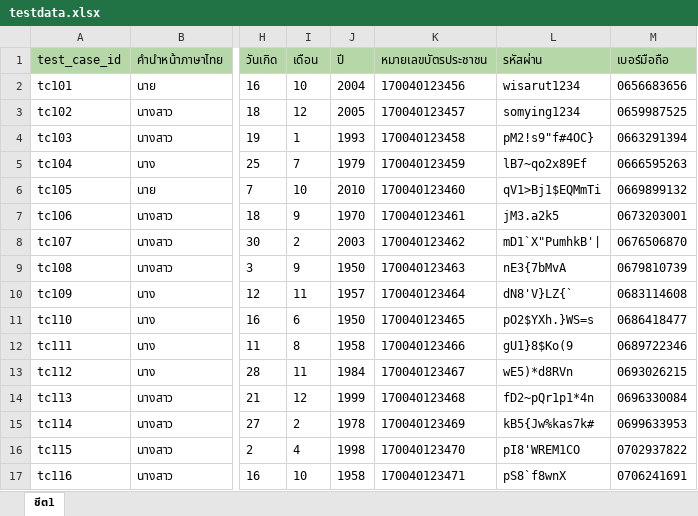
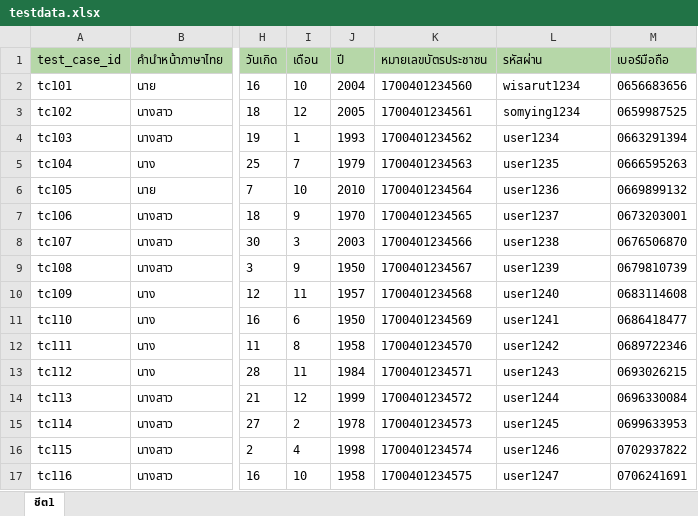
Before and after one commit to JeyZ9/data-driven-testing-register, an Excel workbook: excel/testdata.xlsx, sheet ชีต1, drawn as a sheet; only a part is shown, gaps mark what is left out; values as stored, in another font and other column widths than the file's, no borders; charts and pictures not drawn; the diff covers the shown part only; the diff names each change by its address in the sheet, - before the commit and + after, or states it on an @@ line.

Commit message:
update excel

```diff
--- a/excel/testdata.xlsx (sheet ชีต1)
+++ b/excel/testdata.xlsx (sheet ชีต1)
-K2 (หมายเลขบัตรประชาชน): 170040123456
+K2 (หมายเลขบัตรประชาชน): 1700401234560
-K3 (หมายเลขบัตรประชาชน): 170040123457
+K3 (หมายเลขบัตรประชาชน): 1700401234561
-K4 (หมายเลขบัตรประชาชน): 170040123458
+K4 (หมายเลขบัตรประชาชน): 1700401234562
-L4 (รหัสผ่าน): pM2!s9"f#4OC}
+L4 (รหัสผ่าน): user1234
-K5 (หมายเลขบัตรประชาชน): 170040123459
+K5 (หมายเลขบัตรประชาชน): 1700401234563
-L5 (รหัสผ่าน): lB7~qo2x89Ef
+L5 (รหัสผ่าน): user1235
-K6 (หมายเลขบัตรประชาชน): 170040123460
+K6 (หมายเลขบัตรประชาชน): 1700401234564
-L6 (รหัสผ่าน): qV1>Bj1$EQMmTi
+L6 (รหัสผ่าน): user1236
-K7 (หมายเลขบัตรประชาชน): 170040123461
+K7 (หมายเลขบัตรประชาชน): 1700401234565
-L7 (รหัสผ่าน): jM3.a2k5
+L7 (รหัสผ่าน): user1237
-I8 (เดือน): 2
+I8 (เดือน): 3
-K8 (หมายเลขบัตรประชาชน): 170040123462
+K8 (หมายเลขบัตรประชาชน): 1700401234566
-L8 (รหัสผ่าน): mD1`X"PumhkB'|
+L8 (รหัสผ่าน): user1238
-K9 (หมายเลขบัตรประชาชน): 170040123463
+K9 (หมายเลขบัตรประชาชน): 1700401234567
-L9 (รหัสผ่าน): nE3{7bMvA
+L9 (รหัสผ่าน): user1239
-K10 (หมายเลขบัตรประชาชน): 170040123464
+K10 (หมายเลขบัตรประชาชน): 1700401234568
-L10 (รหัสผ่าน): dN8'V}LZ{`
+L10 (รหัสผ่าน): user1240
-K11 (หมายเลขบัตรประชาชน): 170040123465
+K11 (หมายเลขบัตรประชาชน): 1700401234569
-L11 (รหัสผ่าน): pO2$YXh.}WS=s
+L11 (รหัสผ่าน): user1241
-K12 (หมายเลขบัตรประชาชน): 170040123466
+K12 (หมายเลขบัตรประชาชน): 1700401234570
-L12 (รหัสผ่าน): gU1}8$Ko(9
+L12 (รหัสผ่าน): user1242
-K13 (หมายเลขบัตรประชาชน): 170040123467
+K13 (หมายเลขบัตรประชาชน): 1700401234571
-L13 (รหัสผ่าน): wE5)*d8RVn
+L13 (รหัสผ่าน): user1243
-K14 (หมายเลขบัตรประชาชน): 170040123468
+K14 (หมายเลขบัตรประชาชน): 1700401234572
-L14 (รหัสผ่าน): fD2~pQr1p1*4n
+L14 (รหัสผ่าน): user1244
-K15 (หมายเลขบัตรประชาชน): 170040123469
+K15 (หมายเลขบัตรประชาชน): 1700401234573
-L15 (รหัสผ่าน): kB5{Jw%kas7k#
+L15 (รหัสผ่าน): user1245
-K16 (หมายเลขบัตรประชาชน): 170040123470
+K16 (หมายเลขบัตรประชาชน): 1700401234574
-L16 (รหัสผ่าน): pI8'WREM1CO
+L16 (รหัสผ่าน): user1246
-K17 (หมายเลขบัตรประชาชน): 170040123471
+K17 (หมายเลขบัตรประชาชน): 1700401234575
-L17 (รหัสผ่าน): pS8`f8wnX
+L17 (รหัสผ่าน): user1247
```
Also changed, not shown: 72 edited cells elsewhere in this sheet, 1 other file.
